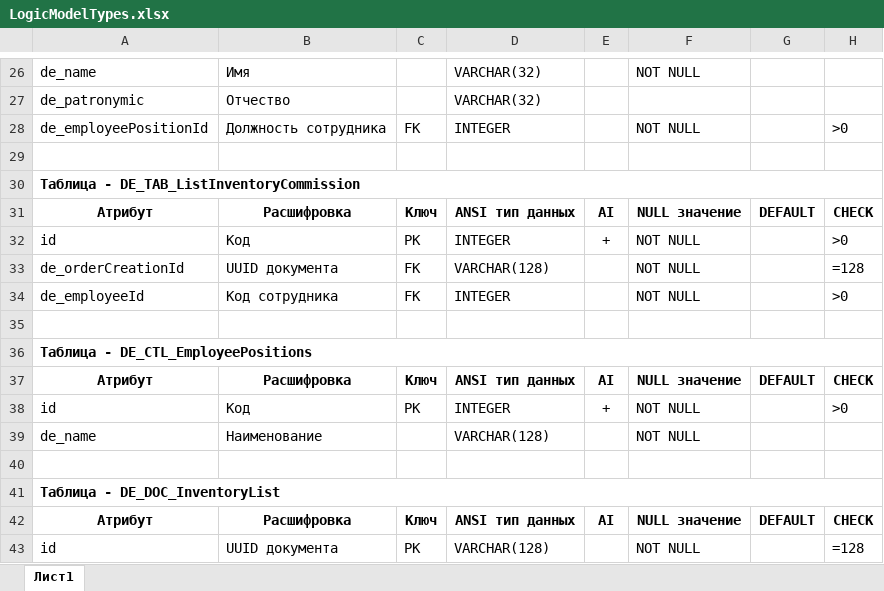
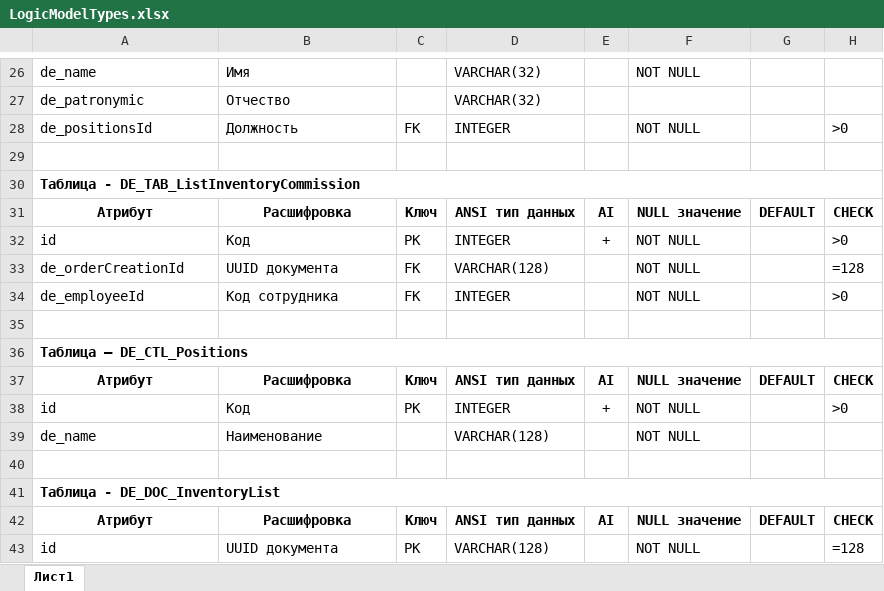
Before and after one commit to BrSTU-PO4-190333/7sem_coursework, an Excel workbook: report/assets/database/Types/LogicModelTypes.xlsx, sheet Лист1, drawn as a sheet; only a part is shown, gaps mark what is left out; values as stored, in another font and other column widths than the file's, no borders; charts and pictures not drawn; the diff names each change by its address in the sheet, - before the commit and + after, or states it on an @@ line.

```diff
--- a/report/assets/database/Types/LogicModelTypes.xlsx (sheet Лист1)
+++ b/report/assets/database/Types/LogicModelTypes.xlsx (sheet Лист1)
-A28: de_employeePositionId
+A28: de_positionsId
-B28: Должность сотрудника
+B28: Должность
-A36: Таблица - DE_CTL_EmployeePositions
+A36: Таблица – DE_CTL_Positions
```
Also changed, not shown: charts or pictures, report/assets/InformationalModel/InformationalModelTypes.xlsx, 15 other files.
